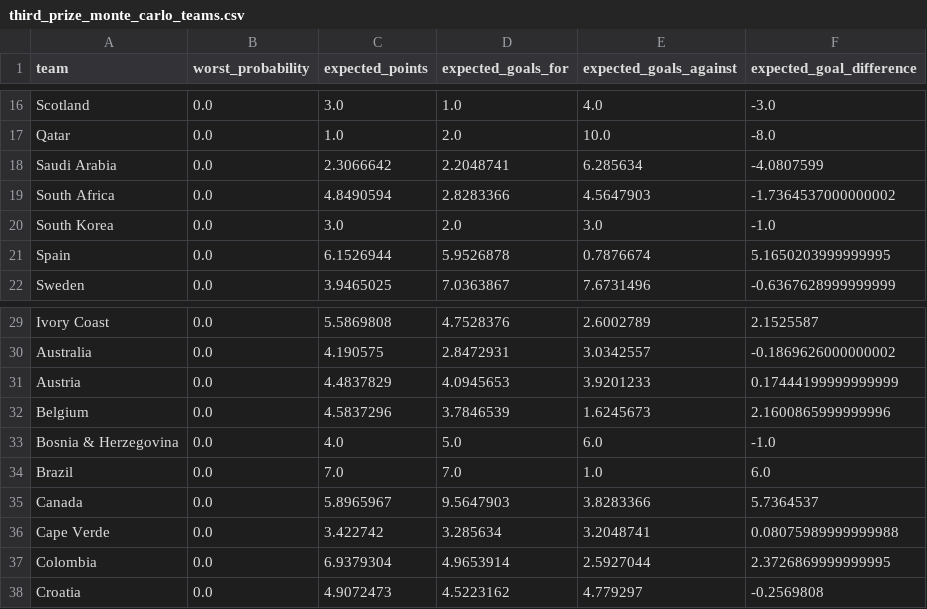
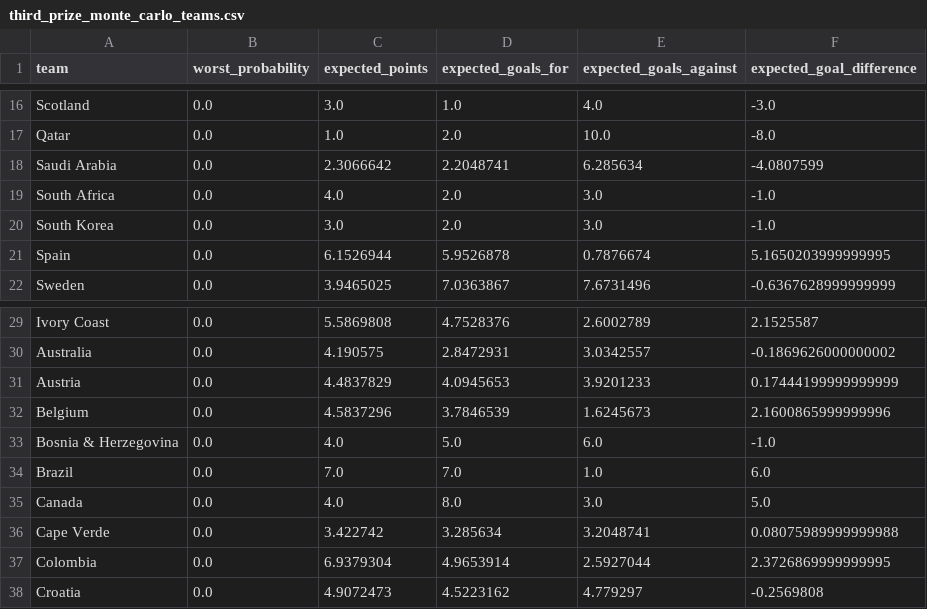
Before and after one commit to rharris115/wc_pool_2026, a CSV file: resources/20260625/output_csv/third_prize_monte_carlo_teams.csv, drawn as a sheet; only a part is shown, gaps mark what is left out.

Commit message:
Fix bug in slot assignments and eliminated teams assessment.

```diff
--- a/resources/20260625/output_csv/third_prize_monte_carlo_teams.csv
+++ b/resources/20260625/output_csv/third_prize_monte_carlo_teams.csv
@@ -18,3 +18,3 @@ Qatar,0.0,1.0,2.0,10.0,-8.0
 Saudi Arabia,0.0,2.3066642,2.2048741,6.285634,-4.0807599
-South Africa,0.0,4.8490594,2.8283366,4.5647903,-1.7364537000000002
+South Africa,0.0,4.0,2.0,3.0,-1.0
 South Korea,0.0,3.0,2.0,3.0,-1.0
@@ -34,3 +34,3 @@ Bosnia & Herzegovina,0.0,4.0,5.0,6.0,-1.0
 Brazil,0.0,7.0,7.0,1.0,6.0
-Canada,0.0,5.8965967,9.5647903,3.8283366,5.7364537
+Canada,0.0,4.0,8.0,3.0,5.0
 Cape Verde,0.0,3.422742,3.285634,3.2048741,0.08075989999999988
```
Also changed, not shown: 5 other files.
